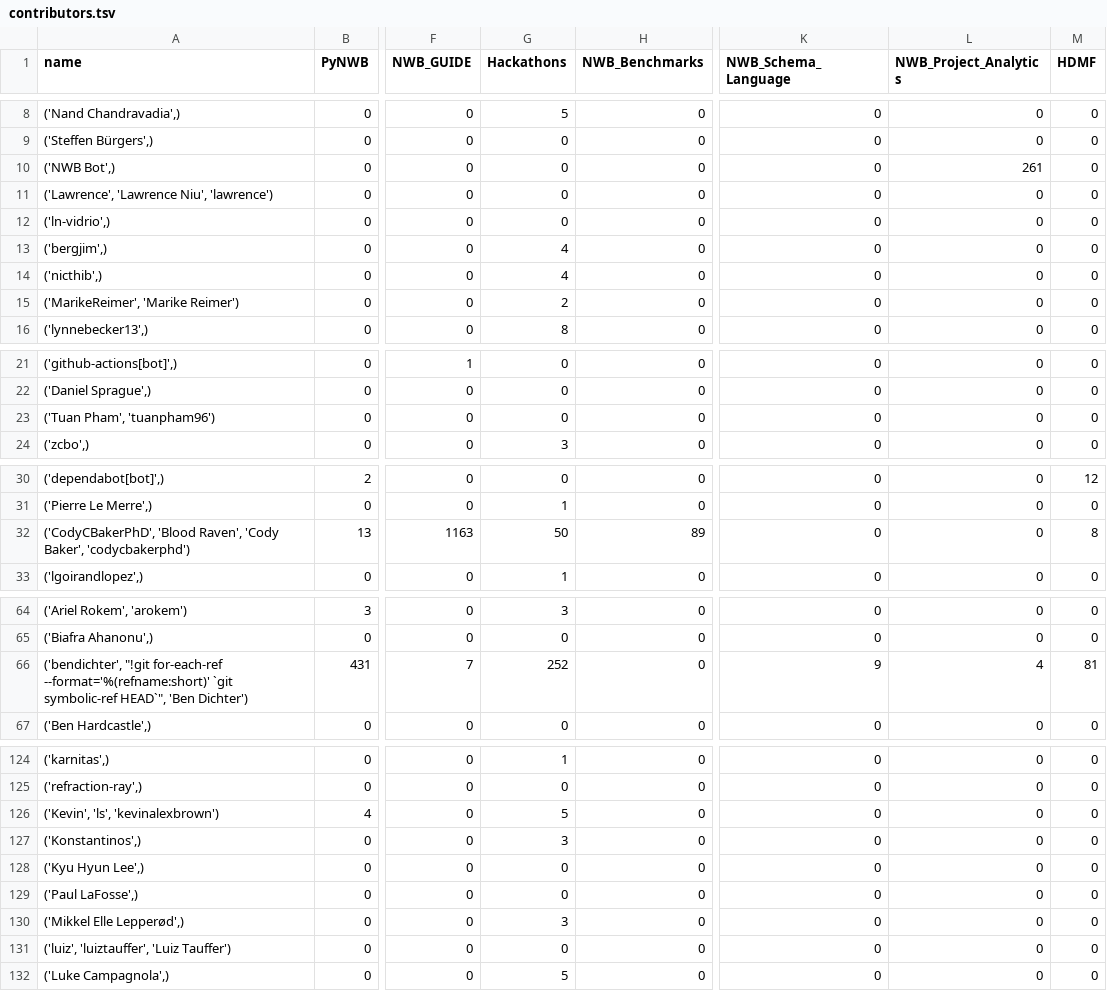
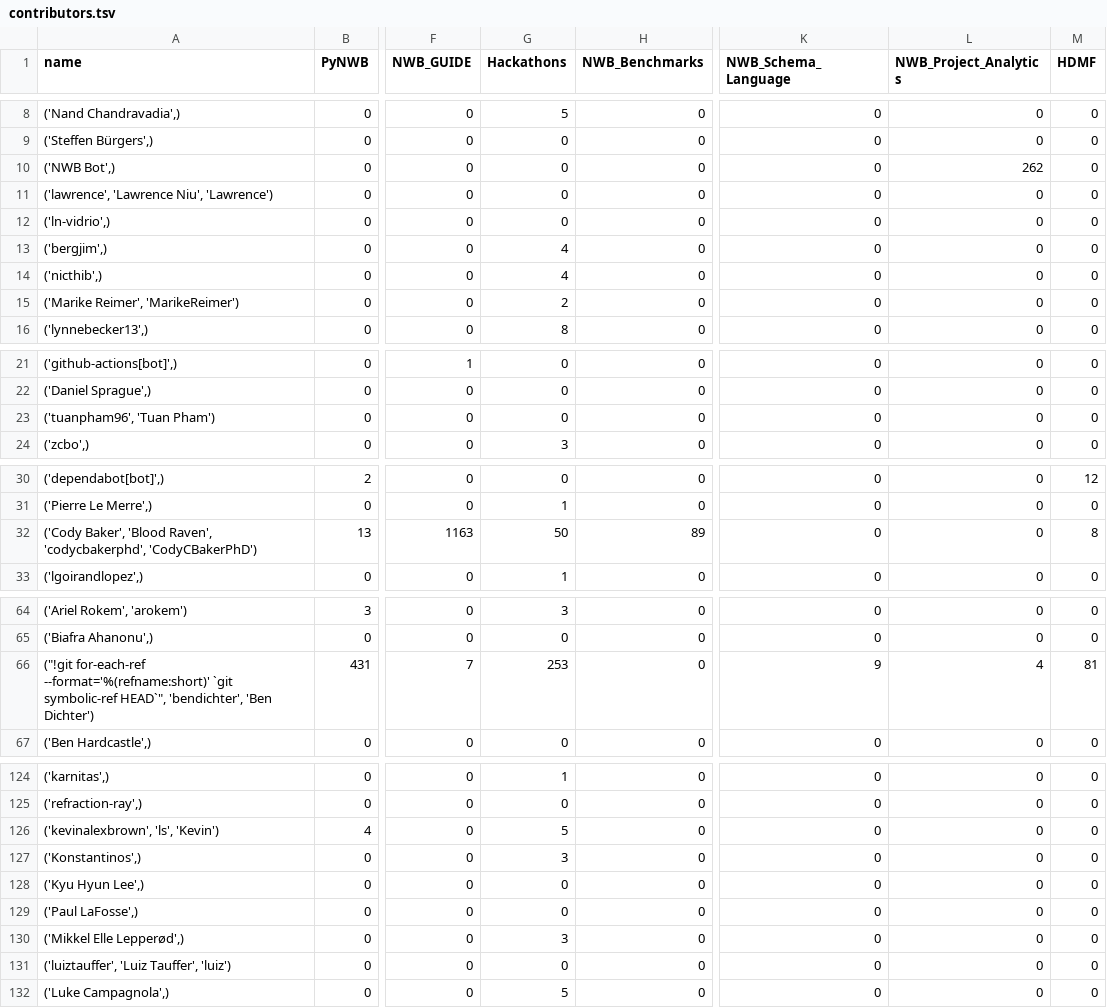
Before and after one commit to NeurodataWithoutBorders/nwb-project-analytics, a TSV file: data/contributors.tsv, drawn as a sheet; only a part is shown, gaps mark what is left out; the diff covers the shown part only; the diff names each change by its address in the sheet, - before the commit and + after, or states it on an @@ line.

```diff
--- a/data/contributors.tsv
+++ b/data/contributors.tsv
-L10 (NWB_Project_Analytics): 261
+L10 (NWB_Project_Analytics): 262
-A11 (name): ('Lawrence', 'Lawrence Niu', 'lawrence')
+A11 (name): ('lawrence', 'Lawrence Niu', 'Lawrence')
-A15 (name): ('MarikeReimer', 'Marike Reimer')
+A15 (name): ('Marike Reimer', 'MarikeReimer')
-A23 (name): ('Tuan Pham', 'tuanpham96')
+A23 (name): ('tuanpham96', 'Tuan Pham')
-A32 (name): ('CodyCBakerPhD', 'Blood Raven', 'Cody Baker', 'codycbakerphd')
+A32 (name): ('Cody Baker', 'Blood Raven', 'codycbakerphd', 'CodyCBakerPhD')
-A66 (name): ('bendichter', "!git for-each-ref --format='%(refname:short)' `git symbolic-ref HEAD`", 'Ben Dichter')
+A66 (name): ("!git for-each-ref --format='%(refname:short)' `git symbolic-ref HEAD`", 'bendichter', 'Ben Dichter')
-G66 (Hackathons): 252
+G66 (Hackathons): 253
-A126 (name): ('Kevin', 'ls', 'kevinalexbrown')
+A126 (name): ('kevinalexbrown', 'ls', 'Kevin')
-A131 (name): ('luiz', 'luiztauffer', 'Luiz Tauffer')
+A131 (name): ('luiztauffer', 'Luiz Tauffer', 'luiz')
```
Also changed, not shown: 7 edited cells elsewhere in this file, 2 other files.
